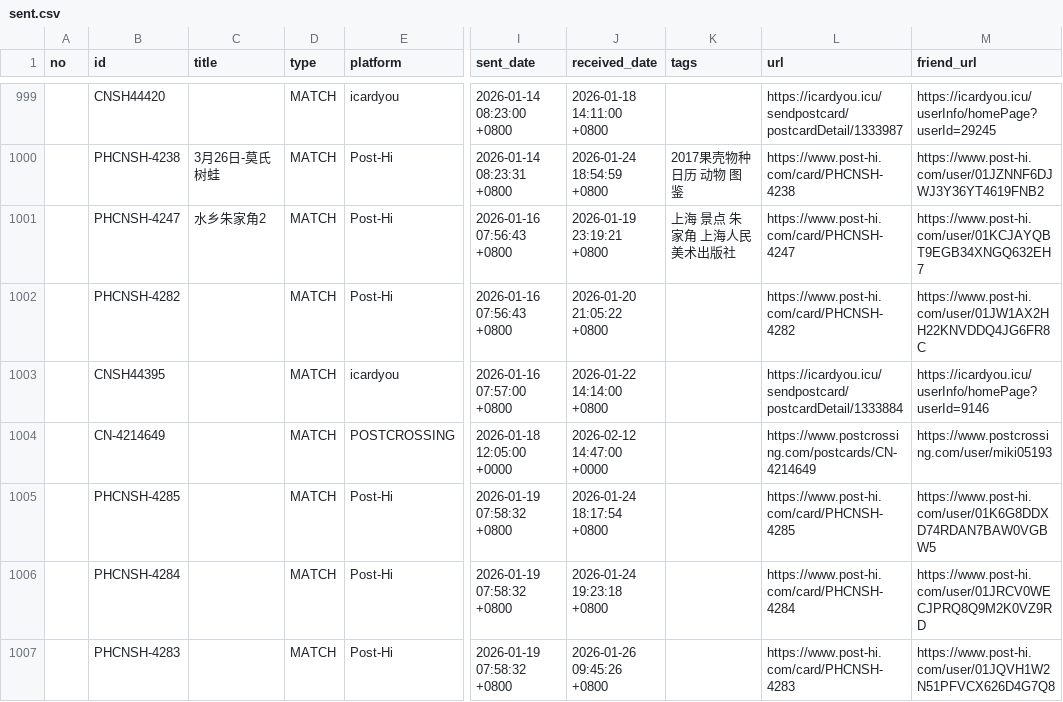
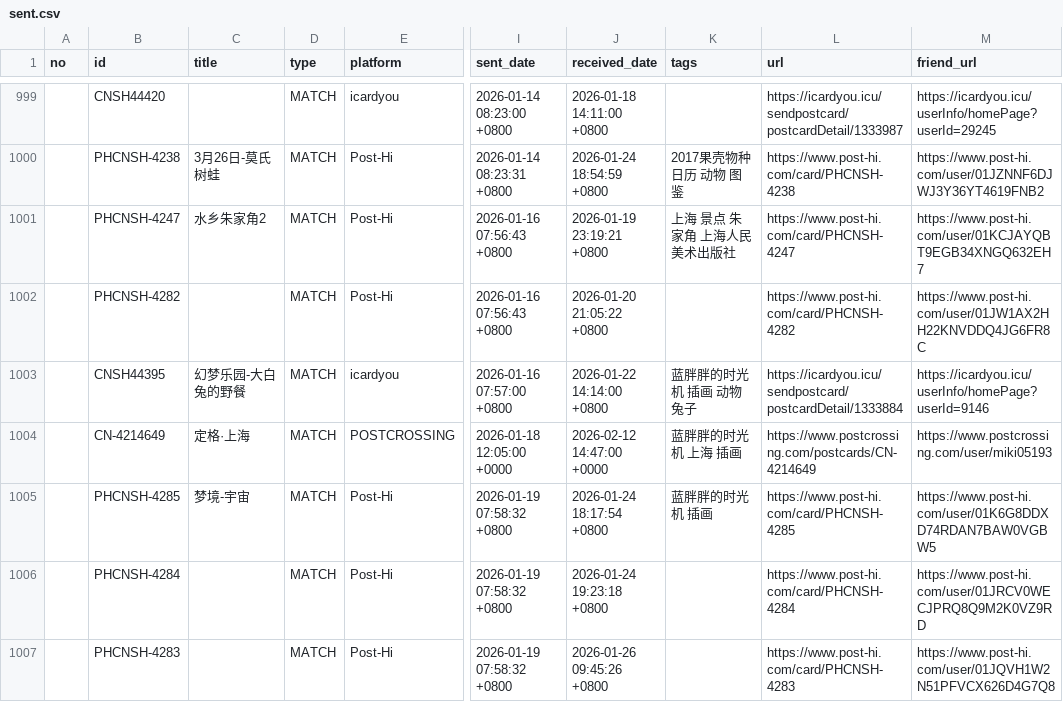
Before and after one commit to JiYouMCC/postcards, a CSV file: _data/sent.csv, drawn as a sheet; only a part is shown, gaps mark what is left out; the diff covers the shown part only; the diff names each change by its address in the sheet, - before the commit and + after, or states it on an @@ line.

Commit message:
update info

```diff
--- a/_data/sent.csv
+++ b/_data/sent.csv
-C1003 (title): (empty)
+C1003 (title): 幻梦乐园-大白兔的野餐
-K1003 (tags): (empty)
+K1003 (tags): 蓝胖胖的时光机 插画 动物 兔子
-C1004 (title): (empty)
+C1004 (title): 定格·上海
-K1004 (tags): (empty)
+K1004 (tags): 蓝胖胖的时光机 上海 插画
-C1005 (title): (empty)
+C1005 (title): 梦境-宇宙
-K1005 (tags): (empty)
+K1005 (tags): 蓝胖胖的时光机 插画
```
Also changed, not shown: 18 edited cells elsewhere in this file.
